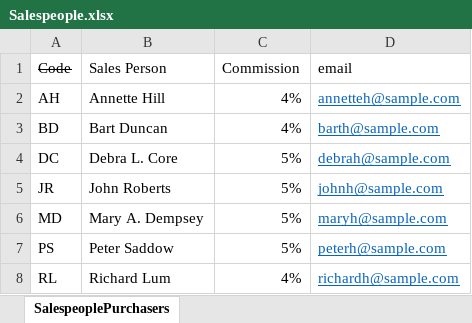
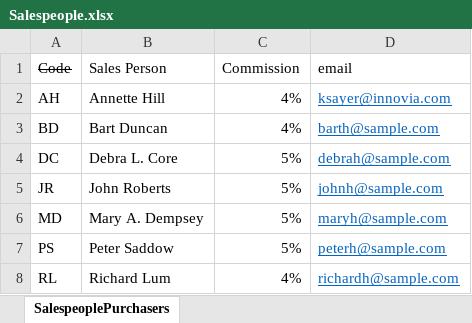
Before and after one commit to KeithSayer/Advanced-Power-BI-Exercises, an Excel workbook: files/Salespeople.xlsx, sheet SalespeoplePurchasers, drawn as a sheet; values as stored, in another font and other column widths than the file's, no borders; table styles not drawn; the diff names each change by its address in the sheet, - before the commit and + after, or states it on an @@ line.

```diff
--- a/files/Salespeople.xlsx (sheet SalespeoplePurchasers)
+++ b/files/Salespeople.xlsx (sheet SalespeoplePurchasers)
-D2 (email): annetteh@sample.com
+D2 (email): ksayer@innovia.com
```
Also changed, not shown: 6 other files.
